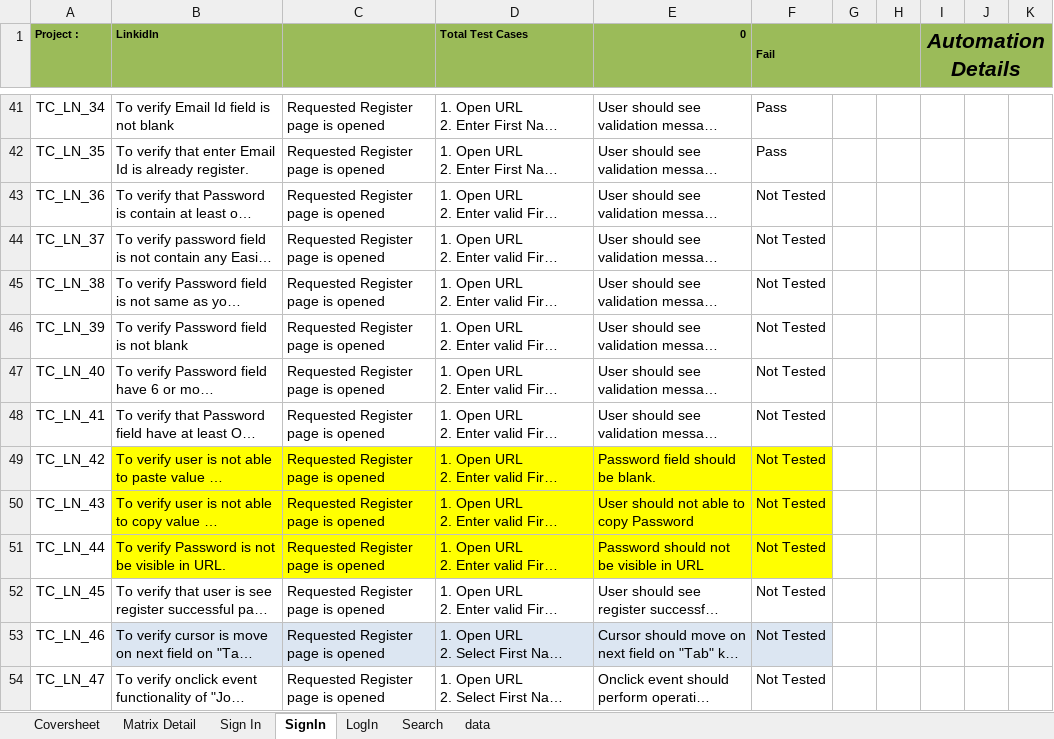
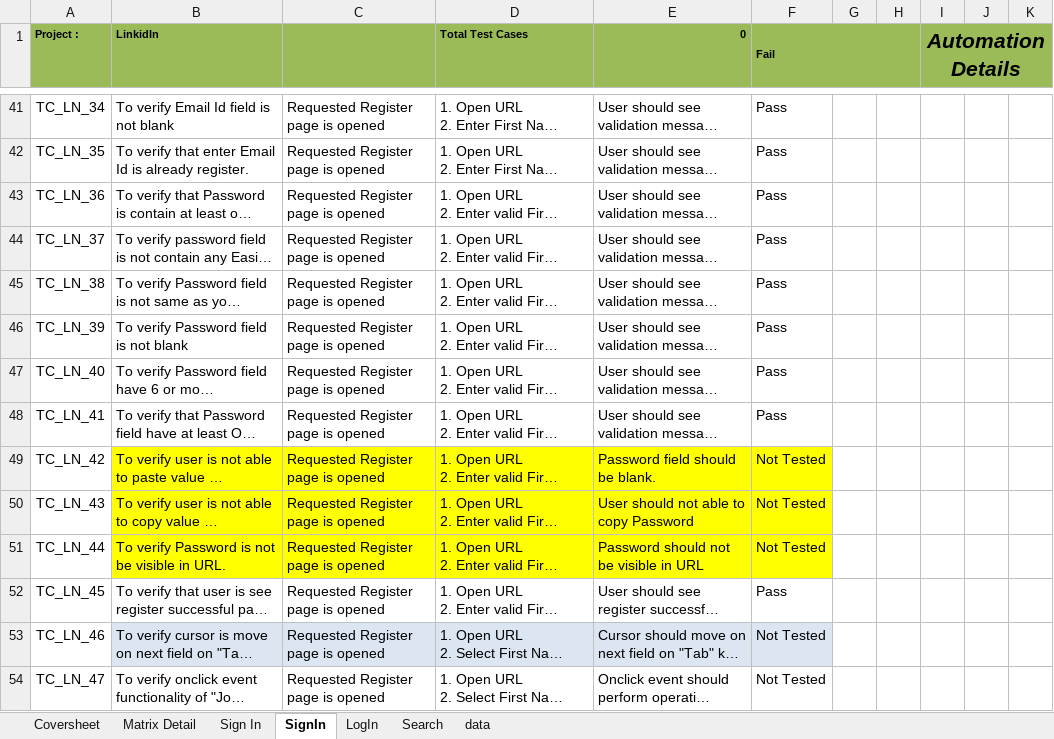
Before and after one commit to MrRahulR/MasterFramework, an Excel workbook: XSLS/LinkedIn_Test_Cases.xlsx, sheet SignIn, drawn as a sheet; only a part is shown, gaps mark what is left out; long unchanged cells end in …; values as stored, in another font and other column widths than the file's, no borders; conditional formats not drawn; the diff names each change by its address in the sheet, - before the commit and + after, or states it on an @@ line.

```diff
--- a/XSLS/LinkedIn_Test_Cases.xlsx (sheet SignIn)
+++ b/XSLS/LinkedIn_Test_Cases.xlsx (sheet SignIn)
-F43:F48 (Fail): Not Tested
+F43:F48 (Fail): Pass
-F52 (Fail): Not Tested
+F52 (Fail): Pass
```
Also changed, not shown: 19 other files.
